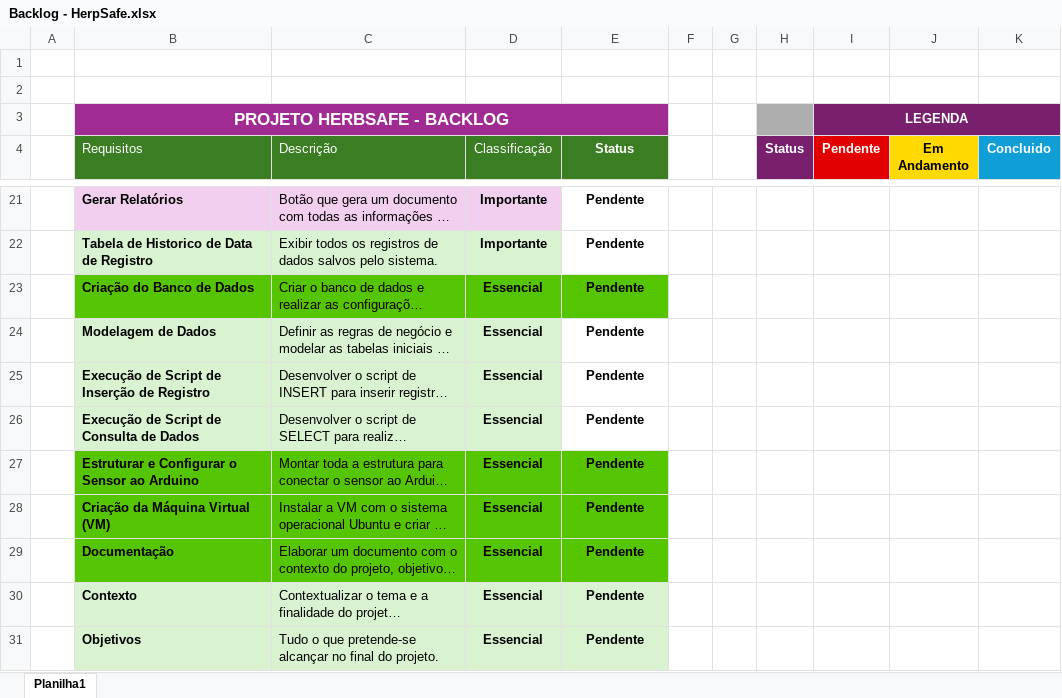
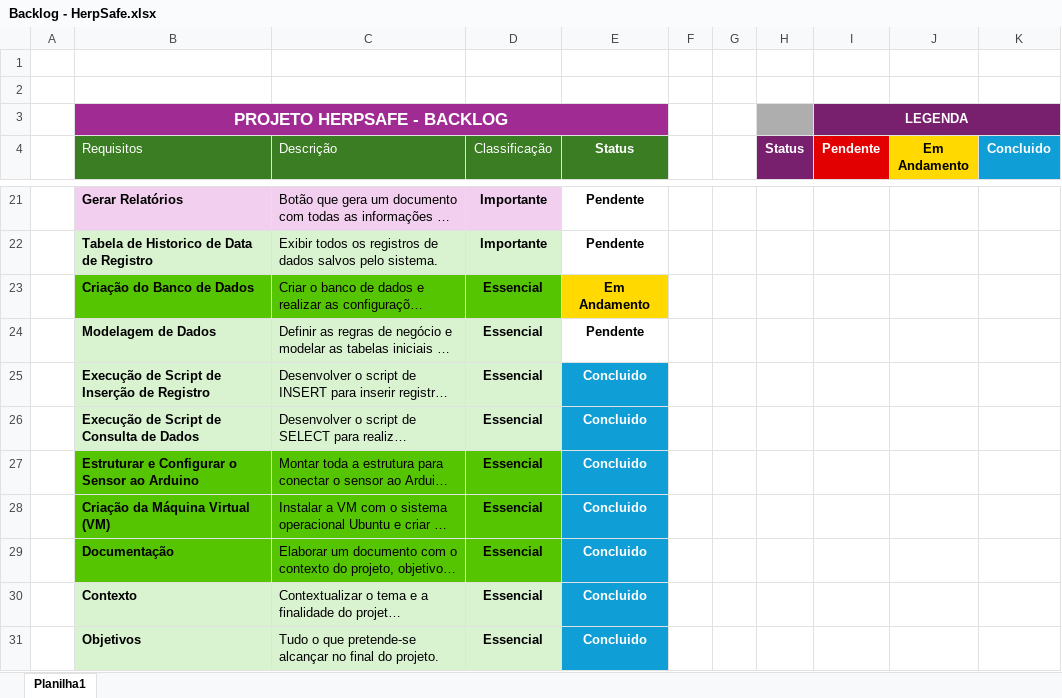
Before and after one commit to Daniel-Costa-Avelino/HerpSafe-Sprint-2, an Excel workbook: Backlog HerpSafe/Backlog - HerpSafe.xlsx, sheet Planilha1, drawn as a sheet; only a part is shown, gaps mark what is left out; long unchanged cells end in …; values as stored, in another font and other column widths than the file's, no borders; conditional formats and table styles not drawn; the diff covers the shown part only; the diff names each change by its address in the sheet, - before the commit and + after, or states it on an @@ line.

```diff
--- a/Backlog HerpSafe/Backlog - HerpSafe.xlsx (sheet Planilha1)
+++ b/Backlog HerpSafe/Backlog - HerpSafe.xlsx (sheet Planilha1)
-B3 (Requisitos): PROJETO HERBSAFE - BACKLOG
+B3 (Requisitos): PROJETO HERPSAFE - BACKLOG
-E23 (Status): Pendente
+E23 (Status): Em Andamento
-E23 fill: #56C501
+E23 fill: #FFD900
-E25:E31 (Status): Pendente
+E25:E31 (Status): Concluido
-E25:E31 text colour: black
+E25:E31 text colour: #FFFFFF
-E25:E26 fill: none
+E25:E26 fill: #0F9ED5
-E27:E29 fill: #56C501
+E27:E29 fill: #0F9ED5
-E30:E31 fill: #D9F2D0
+E30:E31 fill: #0F9ED5
```
Also changed, not shown: 12 edited cells and cell formats elsewhere in this sheet, 3 other files.
